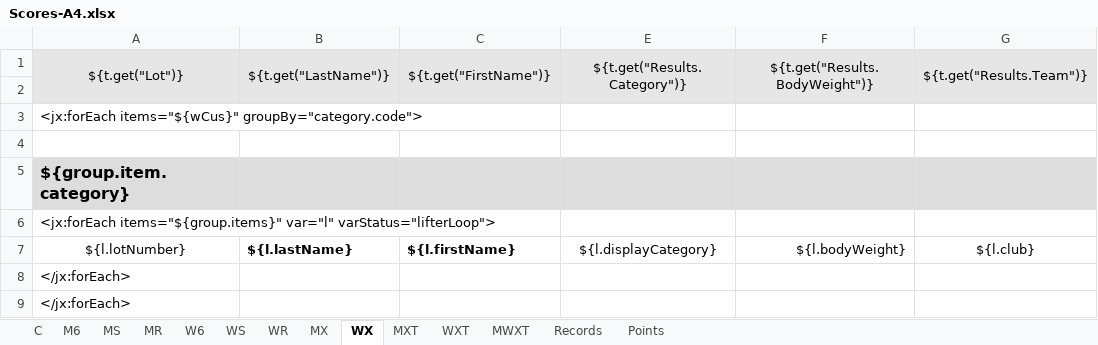
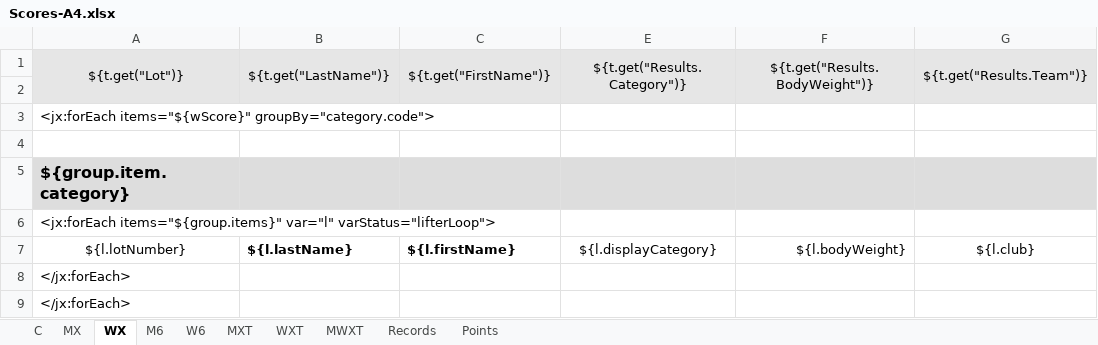
Before and after one commit to jflamy/owlcms4, an Excel workbook: owlcms/src/main/resources/templates/competitionBook/Scores-A4.xlsx, sheet WX, drawn as a sheet; only a part is shown; values as stored, in another font and other column widths than the file's, no borders; conditional formats not drawn; the diff names each change by its address in the sheet, - before the commit and + after, or states it on an @@ line.

```diff
--- a/owlcms/src/main/resources/templates/competitionBook/Scores-A4.xlsx (sheet WX)
+++ b/owlcms/src/main/resources/templates/competitionBook/Scores-A4.xlsx (sheet WX)
-sheet tab: MS
-sheet tab: MR
-sheet tab: WS
-sheet tab: WR
@@ sheet tab order changed: C | MX | WX | M6 | W6 | MXT | WXT | MWXT | Records | Points @@
-A3: <jx:forEach items="${wCus}" groupBy="category.code">
+A3: <jx:forEach items="${wScore}" groupBy="category.code">
```
Also changed, not shown: sheet MX, owlcms/src/main/resources/templates/competitionBook/Scores-LEGAL.xlsx, owlcms/src/main/resources/templates/competitionBook/Scores-LETTER.xlsx, 21 other files.
